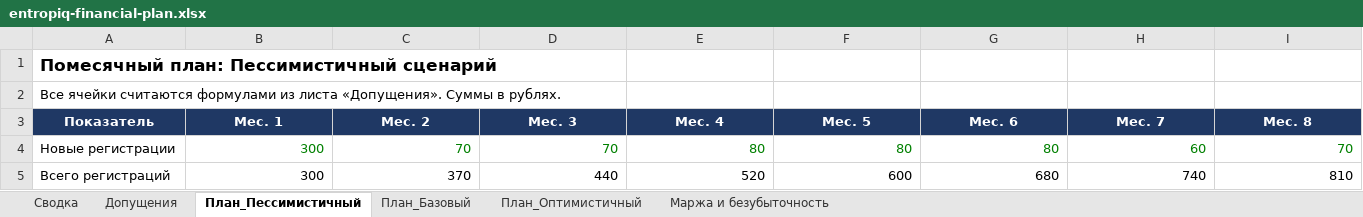
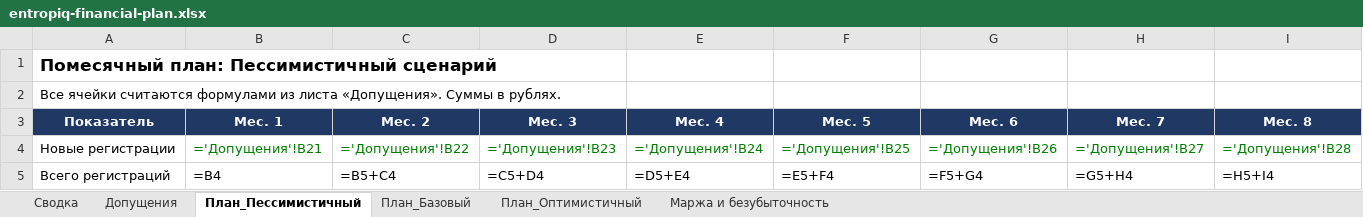
Before and after one commit to rbaklanov/entropiq, an Excel workbook: docs/entropiq-financial-plan.xlsx, sheet План_Пессимистичный, drawn as a sheet; only a part is shown; values as stored, in another font and other column widths than the file's, no borders; formulas without a stored value are shown as written; the diff covers the shown part only; the diff names each change by its address in the sheet, - before the commit and + after, or states it on an @@ line.

```diff
--- a/docs/entropiq-financial-plan.xlsx (sheet План_Пессимистичный)
+++ b/docs/entropiq-financial-plan.xlsx (sheet План_Пессимистичный)
-B4 (Мес. 1): 300
+B4 (Мес. 1): ='Допущения'!B21
-C4 (Мес. 2): 70
+C4 (Мес. 2): ='Допущения'!B22
-D4 (Мес. 3): 70
+D4 (Мес. 3): ='Допущения'!B23
-E4 (Мес. 4): 80
+E4 (Мес. 4): ='Допущения'!B24
-F4 (Мес. 5): 80
+F4 (Мес. 5): ='Допущения'!B25
-G4 (Мес. 6): 80
+G4 (Мес. 6): ='Допущения'!B26
-H4 (Мес. 7): 60
+H4 (Мес. 7): ='Допущения'!B27
-I4 (Мес. 8): 70
+I4 (Мес. 8): ='Допущения'!B28
-B5 (Мес. 1): 300
+B5 (Мес. 1): =B4
-C5 (Мес. 2): 370
+C5 (Мес. 2): =B5+C4
-D5 (Мес. 3): 440
+D5 (Мес. 3): =C5+D4
-E5 (Мес. 4): 520
+E5 (Мес. 4): =D5+E4
-F5 (Мес. 5): 600
+F5 (Мес. 5): =E5+F4
-G5 (Мес. 6): 680
+G5 (Мес. 6): =F5+G4
-H5 (Мес. 7): 740
+H5 (Мес. 7): =G5+H4
-I5 (Мес. 8): 810
+I5 (Мес. 8): =H5+I4
```
Also changed, not shown: 2 added rows, 1 removed row and 179 edited cells elsewhere in this sheet, sheet План_Базовый, sheet План_Оптимистичный, sheet Маржа и безубыточность, sheet Сводка, sheet Допущения.
